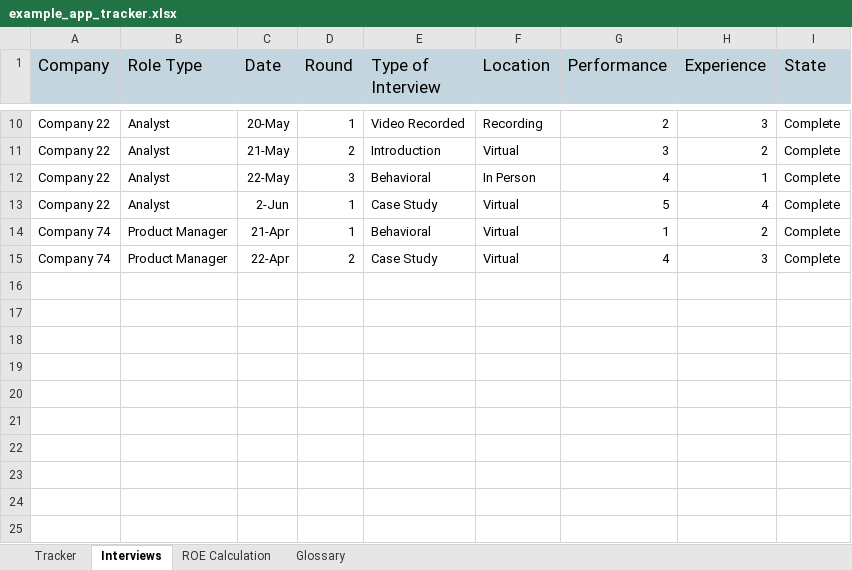
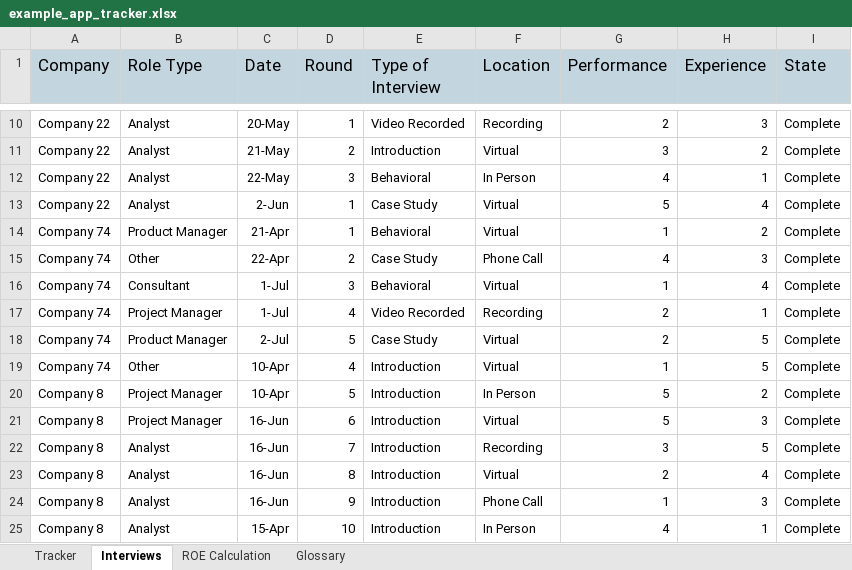
Before and after one commit to gwharris/application_tracker, an Excel workbook: example_app_tracker.xlsx, sheet Interviews, drawn as a sheet; only a part is shown, gaps mark what is left out; values as stored, in another font and other column widths than the file's, no borders; the diff names each change by its address in the sheet, - before the commit and + after, or states it on an @@ line.

```diff
--- a/example_app_tracker.xlsx (sheet Interviews)
+++ b/example_app_tracker.xlsx (sheet Interviews)
-B15 (Role Type): Product Manager
+B15 (Role Type): Other
-F15 (Location): Virtual
+F15 (Location): Phone Call
+row 16: Company 74 | Consultant | 1-Jul | 3 | Behavioral | Virtual | 1 | 4 | Complete
+row 17: Company 74 | Project Manager | 1-Jul | 4 | Video Recorded | Recording | 2 | 1 | Complete
+row 18: Company 74 | Product Manager | 2-Jul | 5 | Case Study | Virtual | 2 | 5 | Complete
+row 19: Company 74 | Other | 10-Apr | 4 | Introduction | Virtual | 1 | 5 | Complete
+row 20: Company 8 | Project Manager | 10-Apr | 5 | Introduction | In Person | 5 | 2 | Complete
+row 21: Company 8 | Project Manager | 16-Jun | 6 | Introduction | Virtual | 5 | 3 | Complete
+row 22: Company 8 | Analyst | 16-Jun | 7 | Introduction | Recording | 3 | 5 | Complete
+row 23: Company 8 | Analyst | 16-Jun | 8 | Introduction | Virtual | 2 | 4 | Complete
+row 24: Company 8 | Analyst | 16-Jun | 9 | Introduction | Phone Call | 1 | 3 | Complete
+row 25: Company 8 | Analyst | 15-Apr | 10 | Introduction | In Person | 4 | 1 | Complete
```
Also changed, not shown: sheet Tracker, sheet ROE Calculation, formulas that keep their value.
